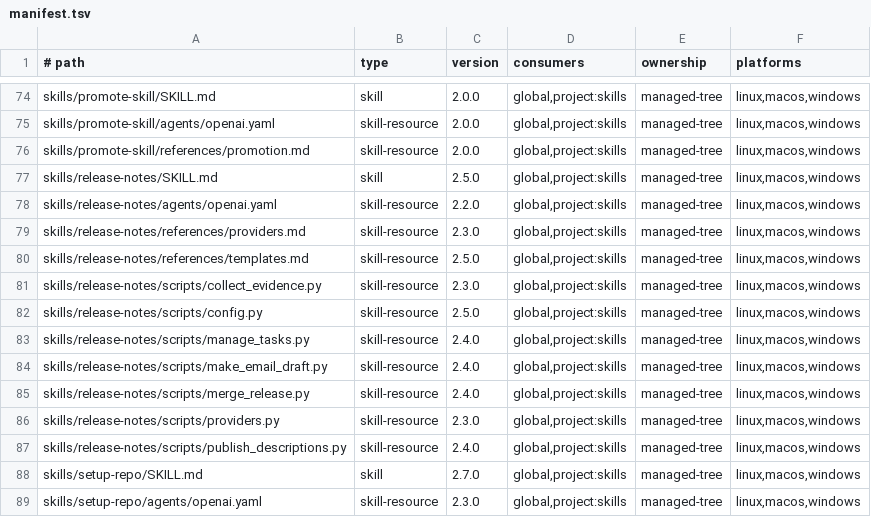
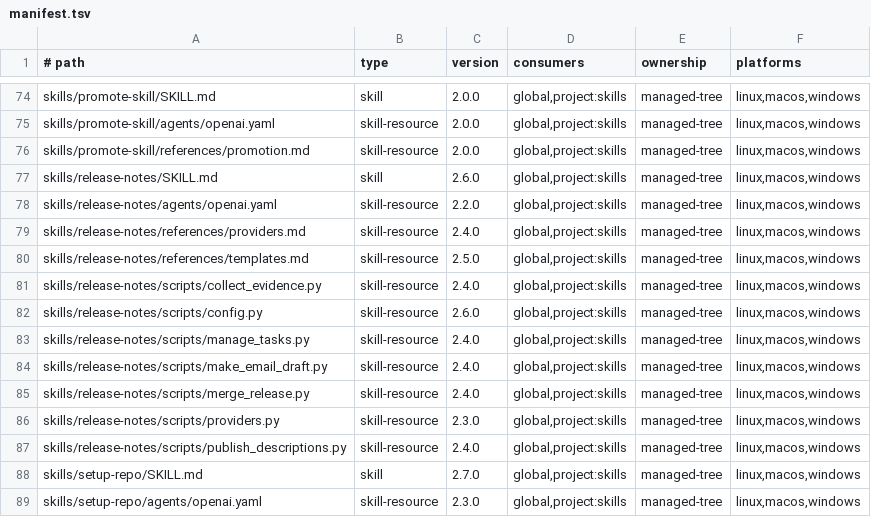
Before and after one commit to bendfeldt/Project-Mindflayer, a TSV file: manifest.tsv, drawn as a sheet; only a part is shown, gaps mark what is left out.

```diff
--- a/manifest.tsv
+++ b/manifest.tsv
@@ -76,8 +76,8 @@ skills/promote-skill/agents/openai.yaml	skill-resource	2.0.0	global,project:skil
 skills/promote-skill/references/promotion.md	skill-resource	2.0.0	global,project:skills	managed-tree	linux,macos,windows
-skills/release-notes/SKILL.md	skill	2.5.0	global,project:skills	managed-tree	linux,macos,windows
+skills/release-notes/SKILL.md	skill	2.6.0	global,project:skills	managed-tree	linux,macos,windows
 skills/release-notes/agents/openai.yaml	skill-resource	2.2.0	global,project:skills	managed-tree	linux,macos,windows
-skills/release-notes/references/providers.md	skill-resource	2.3.0	global,project:skills	managed-tree	linux,macos,windows
+skills/release-notes/references/providers.md	skill-resource	2.4.0	global,project:skills	managed-tree	linux,macos,windows
 skills/release-notes/references/templates.md	skill-resource	2.5.0	global,project:skills	managed-tree	linux,macos,windows
-skills/release-notes/scripts/collect_evidence.py	skill-resource	2.3.0	global,project:skills	managed-tree	linux,macos,windows
-skills/release-notes/scripts/config.py	skill-resource	2.5.0	global,project:skills	managed-tree	linux,macos,windows
+skills/release-notes/scripts/collect_evidence.py	skill-resource	2.4.0	global,project:skills	managed-tree	linux,macos,windows
+skills/release-notes/scripts/config.py	skill-resource	2.6.0	global,project:skills	managed-tree	linux,macos,windows
 skills/release-notes/scripts/manage_tasks.py	skill-resource	2.4.0	global,project:skills	managed-tree	linux,macos,windows
```
Also changed, not shown: 5 other files.
